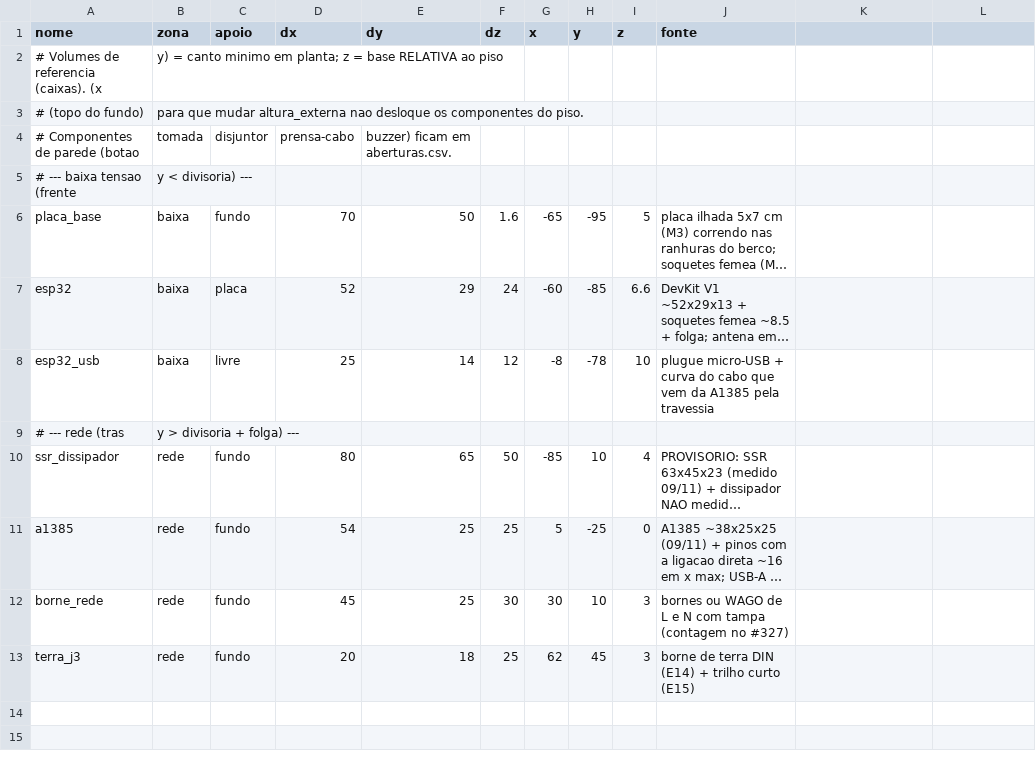
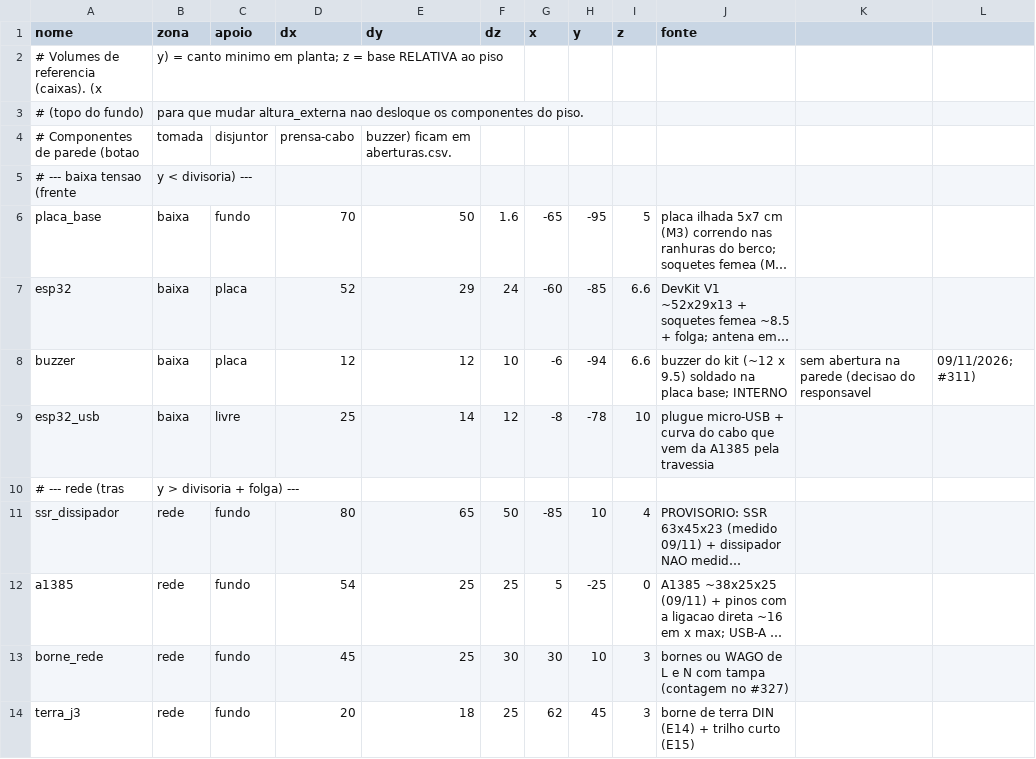
Before and after one commit to Tavaressan/cafey, a CSV file: mechanical/circular/componentes.csv, drawn as a sheet; long unchanged cells end in …; the diff names each change by its address in the sheet, - before the commit and + after, or states it on an @@ line.

```diff
--- a/mechanical/circular/componentes.csv
+++ b/mechanical/circular/componentes.csv
+row 8: buzzer | baixa | placa | 12 | 12 | 10 | -6 | -94 | 6.6 | buzzer do kit (~12 x 9.5) soldado na placa base; INTERNO | sem abertura na parede (decisao do responsavel | 09/11/2026; #311)
```
Also changed, not shown: mechanical/circular/aberturas.csv, 5 other files.
